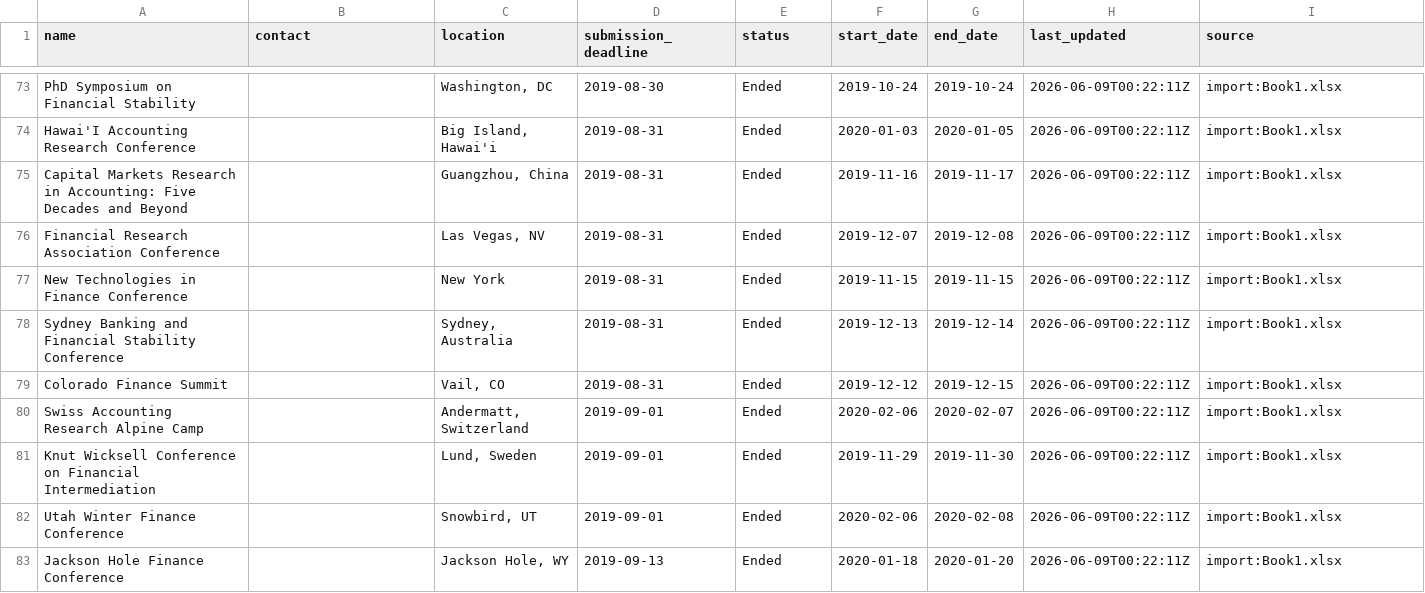
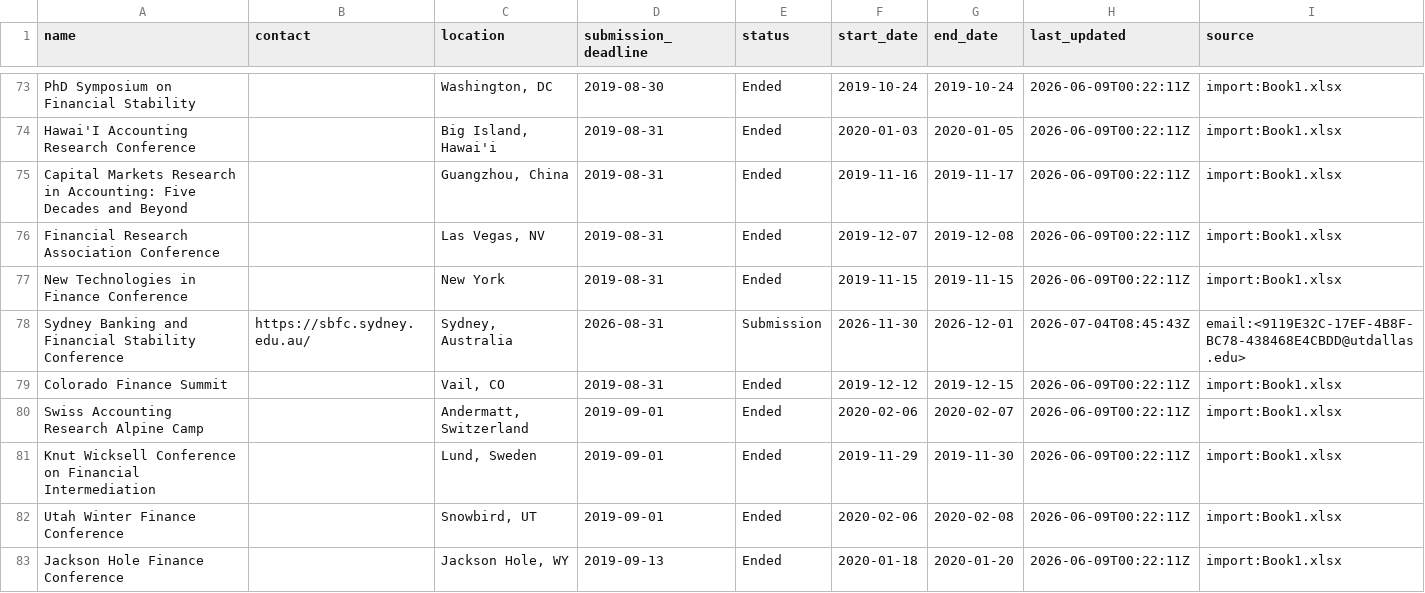
Before and after one commit to theaccountant-ab/Conference-Tracker, a CSV file: conferences.csv, drawn as a sheet; only a part is shown, gaps mark what is left out; the diff covers the shown part only.

```diff
--- a/conferences.csv
+++ b/conferences.csv
@@ -77,3 +77,3 @@ Financial Research Association Conference,,"Las Vegas, NV",2019-08-31,Ended,2019
 New Technologies in Finance Conference,,New York,2019-08-31,Ended,2019-11-15,2019-11-15,2026-06-09T00:22:11Z,import:Book1.xlsx
-Sydney Banking and Financial Stability Conference,,"Sydney, Australia",2019-08-31,Ended,2019-12-13,2019-12-14,2026-06-09T00:22:11Z,import:Book1.xlsx
+Sydney Banking and Financial Stability Conference,https://sbfc.sydney.edu.au/,"Sydney, Australia",2026-08-31,Submission,2026-11-30,2026-12-01,2026-07-04T08:45:43Z,email:<9119E32C-17EF-4B8F-BC78-438468E4CBDD@utdallas.edu>
 Colorado Finance Summit,,"Vail, CO",2019-08-31,Ended,2019-12-12,2019-12-15,2026-06-09T00:22:11Z,import:Book1.xlsx
```
Also changed, not shown: 1 added row and 14 edited cells elsewhere in this file, 1 other file.
